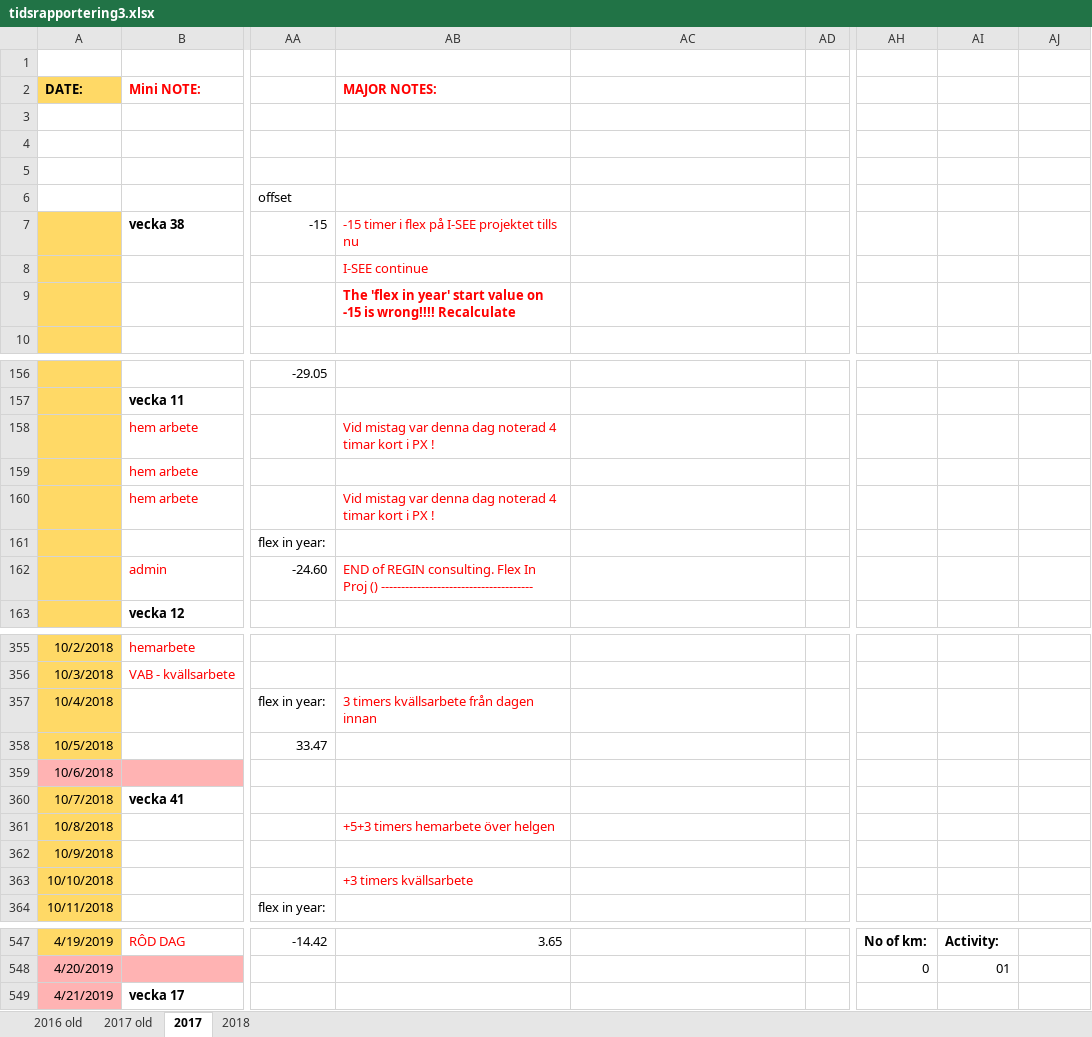
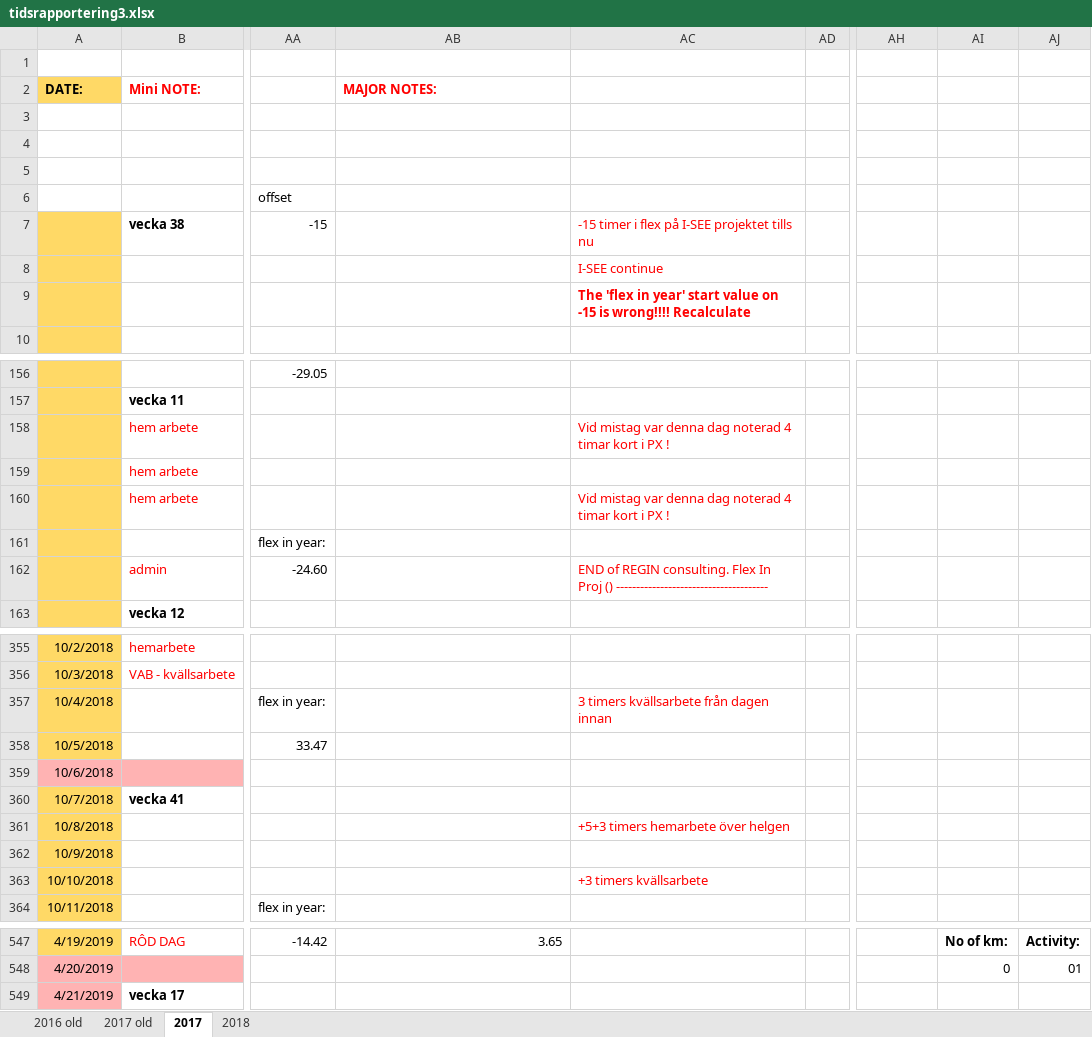
Before and after one commit to basetutu/code_snippets, an Excel workbook: tidsrapport/tidsrapportering3.xlsx, sheet 2017, drawn as a sheet; only a part is shown, gaps mark what is left out; values as stored, in another font and other column widths than the file's, no borders; conditional formats not drawn; the diff covers the shown part only; the diff names each change by its address in the sheet, - before the commit and + after, or states it on an @@ line.

```diff
--- a/tidsrapport/tidsrapportering3.xlsx (sheet 2017)
+++ b/tidsrapport/tidsrapportering3.xlsx (sheet 2017)
-AB7 (MAJOR NOTES:): -15 timer i flex på I-SEE projektet tills nu
+AB7 (MAJOR NOTES:): (empty)
-AC7: (empty)
+AC7: -15 timer i flex på I-SEE projektet tills nu
-AB8 (MAJOR NOTES:): I-SEE continue
+AB8 (MAJOR NOTES:): (empty)
-AC8: (empty)
+AC8: I-SEE continue
-AB9 (MAJOR NOTES:): The 'flex in year' start value on -15 is wrong!!!! Recalculate
+AB9 (MAJOR NOTES:): (empty)
-AC9: (empty)
+AC9: The 'flex in year' start value on -15 is wrong!!!! Recalculate
-AB158 (MAJOR NOTES:): Vid mistag var denna dag noterad 4 timar kort i PX !
+AB158 (MAJOR NOTES:): (empty)
-AC158: (empty)
+AC158: Vid mistag var denna dag noterad 4 timar kort i PX !
-AB160 (MAJOR NOTES:): Vid mistag var denna dag noterad 4 timar kort i PX !
+AB160 (MAJOR NOTES:): (empty)
-AC160: (empty)
+AC160: Vid mistag var denna dag noterad 4 timar kort i PX !
-AB162 (MAJOR NOTES:): END of REGIN consulting. Flex In Proj () --------------------------------------
+AB162 (MAJOR NOTES:): (empty)
-AC162: (empty)
+AC162: END of REGIN consulting. Flex In Proj () --------------------------------------
-AB357 (MAJOR NOTES:): 3 timers kvällsarbete från dagen innan
+AB357 (MAJOR NOTES:): (empty)
-AC357: (empty)
+AC357: 3 timers kvällsarbete från dagen innan
-AB361 (MAJOR NOTES:): +5+3 timers hemarbete över helgen
+AB361 (MAJOR NOTES:): (empty)
-AC361: (empty)
+AC361: +5+3 timers hemarbete över helgen
-AB363 (MAJOR NOTES:): +3 timers kvällsarbete
+AB363 (MAJOR NOTES:): (empty)
-AC363: (empty)
+AC363: +3 timers kvällsarbete
-AH547: No of km:
+AH547: (empty)
-AI547: Activity:
+AI547: No of km:
-AJ547: (empty)
+AJ547: Activity:
-AH548: 0
+AH548: (empty)
-AI548: 01
+AI548: 0
-AJ548: (empty)
+AJ548: 01
```
Also changed, not shown: 94 edited cells elsewhere in this sheet.
